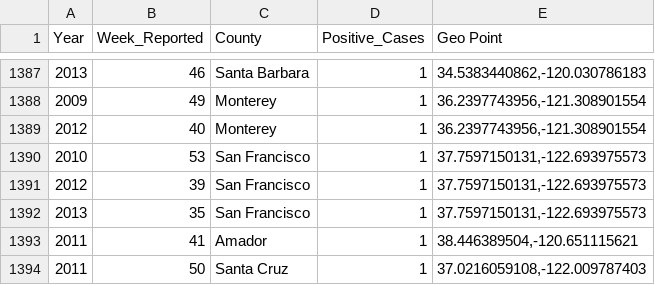
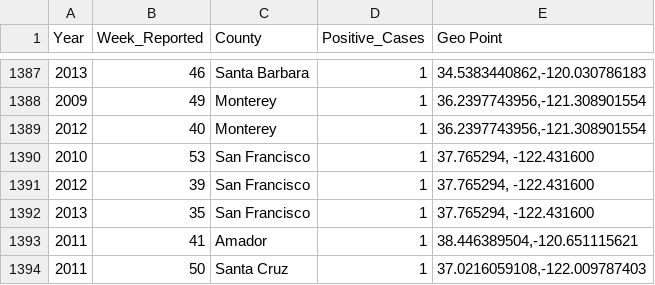
Before and after one commit to raulgiovannymartinez/Data-Visualization-DSE241, a CSV file: Exercise 7/data/final_df.csv, drawn as a sheet; only a part is shown, gaps mark what is left out.

```diff
--- a/Exercise 7/data/final_df.csv
+++ b/Exercise 7/data/final_df.csv
@@ -1389,5 +1389,5 @@ Year,Week_Reported,County,Positive_Cases,Geo Point
 2012,40,Monterey,1,"36.2397743956,-121.308901554"
-2010,53,San Francisco,1,"37.7597150131,-122.693975573"
-2012,39,San Francisco,1,"37.7597150131,-122.693975573"
-2013,35,San Francisco,1,"37.7597150131,-122.693975573"
+2010,53,San Francisco,1,"37.765294, -122.431600"
+2012,39,San Francisco,1,"37.765294, -122.431600"
+2013,35,San Francisco,1,"37.765294, -122.431600"
 2011,41,Amador,1,"38.446389504,-120.651115621"
```
Also changed, not shown: Exercise 7/data/us-county-boundaries.csv, 2 other files.
